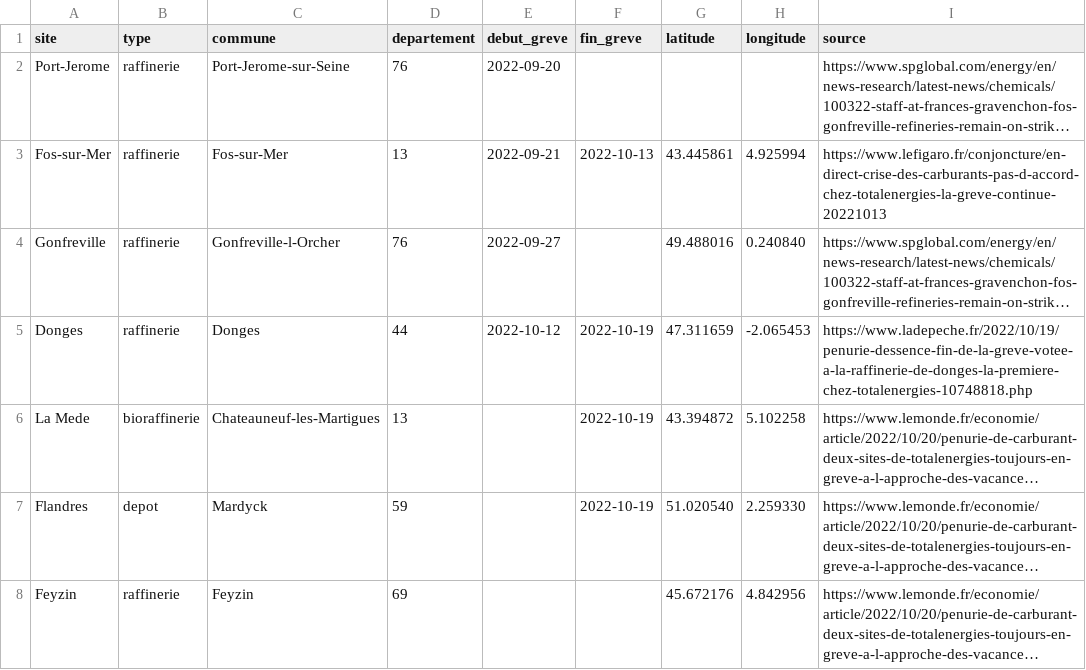
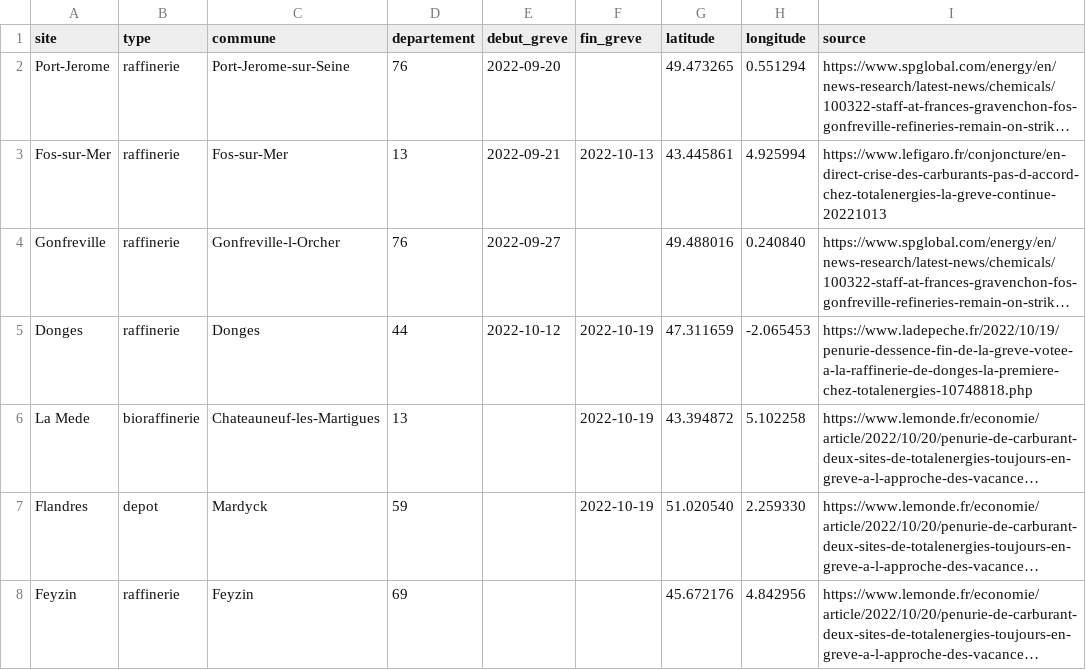
Before and after one commit to sliabes/Projet-python-, a CSV file: data/manuel/raffineries_depots.csv, drawn as a sheet; long unchanged cells end in …; the diff names each change by its address in the sheet, - before the commit and + after, or states it on an @@ line.

Commit message:
Coordonnees de Port-Jerome

```diff
--- a/data/manuel/raffineries_depots.csv
+++ b/data/manuel/raffineries_depots.csv
-G2 (latitude): (empty)
+G2 (latitude): 49.473265
-H2 (longitude): (empty)
+H2 (longitude): 0.551294
```
